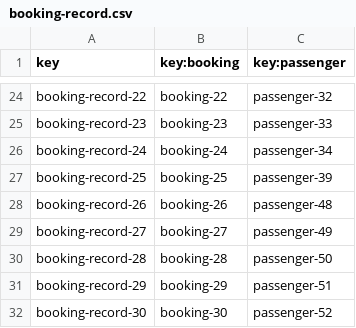
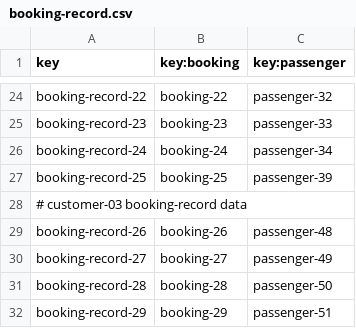
Before and after one commit to pabniecor/Acme-ANS-C3, a CSV file: src/main/resources/WEB-INF/data/sample/booking-record.csv, drawn as a sheet; only a part is shown, gaps mark what is left out; the shorter side is filled out with more unchanged rows.

```diff
--- a/src/main/resources/WEB-INF/data/sample/booking-record.csv
+++ b/src/main/resources/WEB-INF/data/sample/booking-record.csv
@@ -27,2 +27,3 @@ booking-record-24,booking-24,passenger-34
 booking-record-25,booking-25,passenger-39
+# customer-03 booking-record data
 booking-record-26,booking-26,passenger-48
```
Also changed, not shown: 6 other files.
